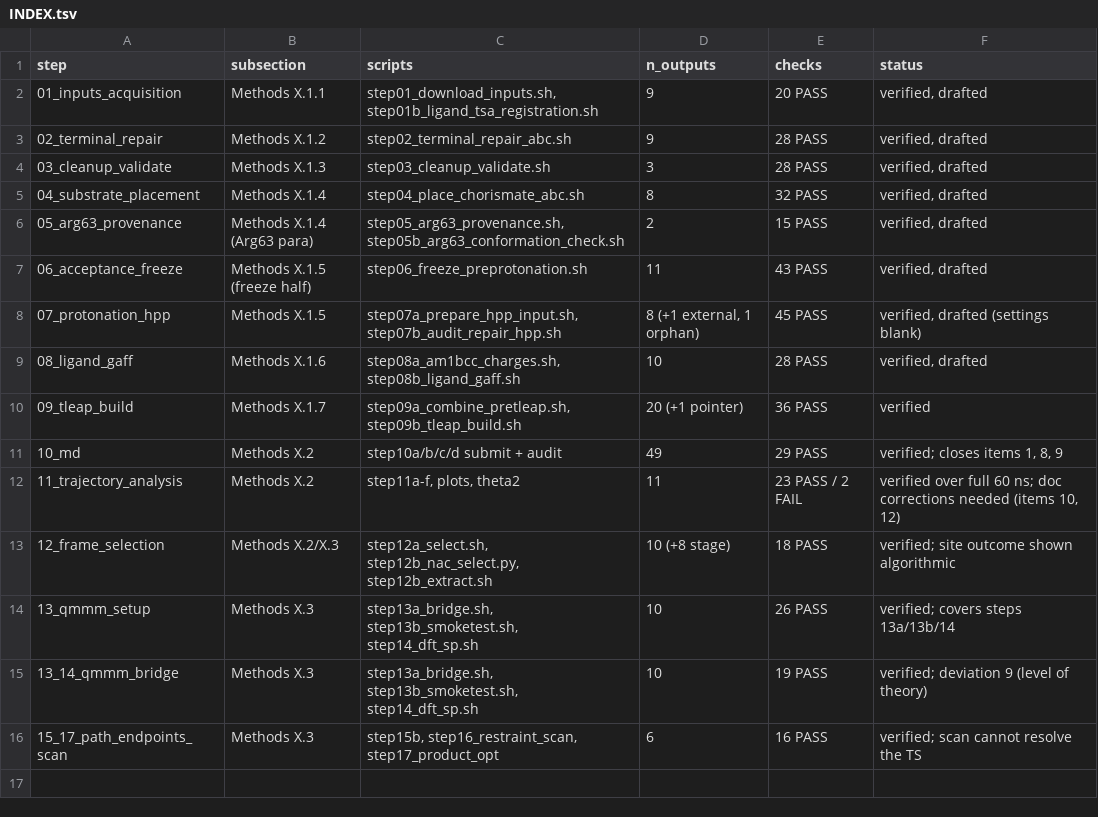
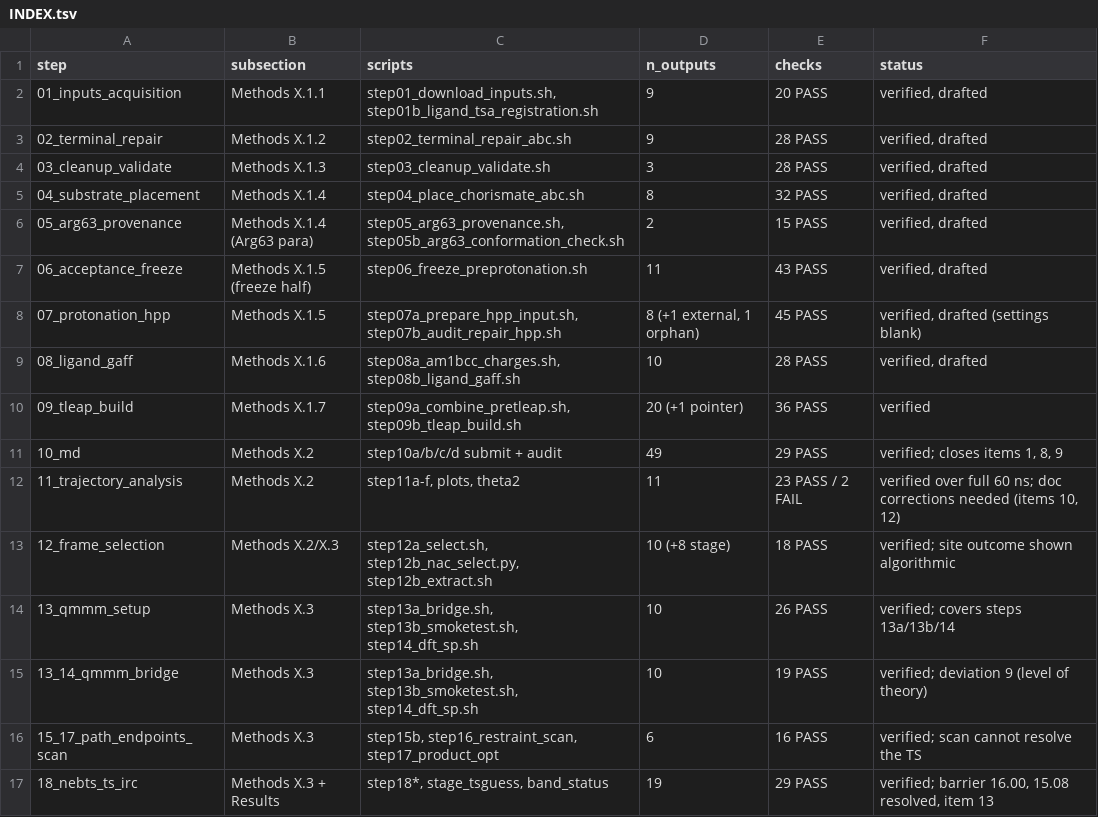
Before and after one commit to JessReid36/consolidated_works, a TSV file: INDEX.tsv, drawn as a sheet.

Commit message:
Step 18: NEB-TS, reduced-region TS, IRC — 29 checks; 15.08/16.00 resolved by arithmetic, item 13

```diff
--- a/INDEX.tsv
+++ b/INDEX.tsv
@@ -16 +16,2 @@ step	subsection	scripts	n_outputs	checks	status
 15_17_path_endpoints_scan	Methods X.3	step15b, step16_restraint_scan, step17_product_opt	6	16 PASS	verified; scan cannot resolve the TS
+18_nebts_ts_irc	Methods X.3 + Results	step18*, stage_tsguess, band_status	19	29 PASS	verified; barrier 16.00, 15.08 resolved, item 13
```
Also changed, not shown: 37 other files.
